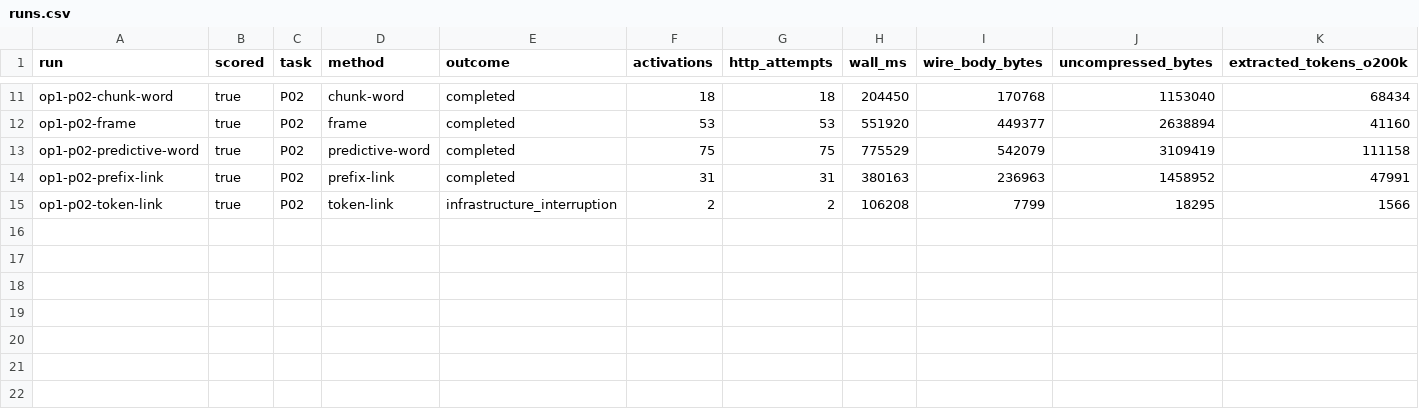
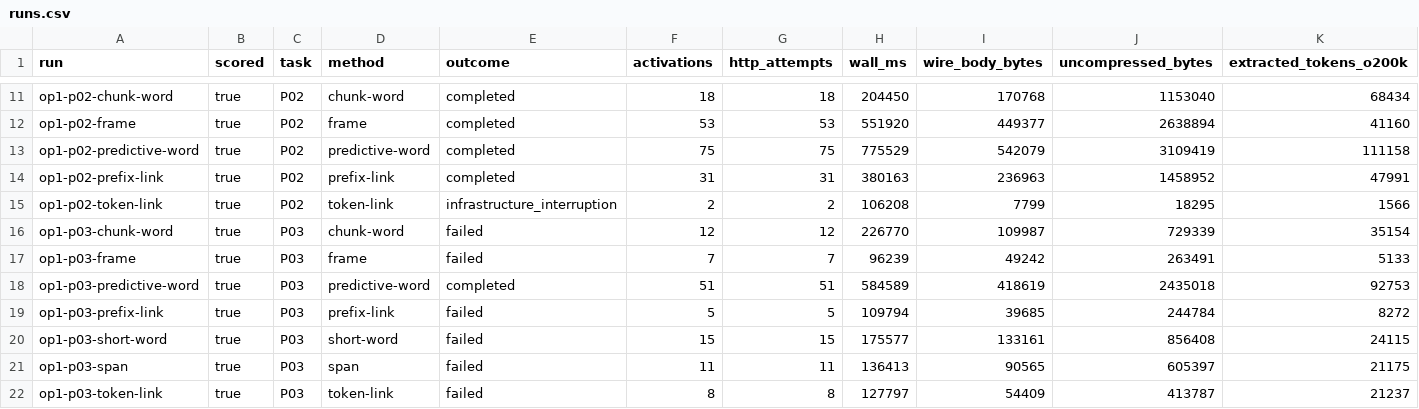
Before and after one commit to wachig/interagent-research-commons, a CSV file: docs/relay-luna-owner-phrases-2026-10-02/runs.csv, drawn as a sheet; only a part is shown, gaps mark what is left out; rows hold the shown columns only; the diff names each change by its address in the sheet, - before the commit and + after, or states it on an @@ line.

Commit message:
Checkpoint twenty-one Luna attempts and Unicode exactness findings

```diff
--- a/docs/relay-luna-owner-phrases-2026-10-02/runs.csv
+++ b/docs/relay-luna-owner-phrases-2026-10-02/runs.csv
+row 16: op1-p03-chunk-word | true | P03 | chunk-word | failed | 12 | 12 | 226770 | 109987 | 729339 | 35154
+row 17: op1-p03-frame | true | P03 | frame | failed | 7 | 7 | 96239 | 49242 | 263491 | 5133
+row 18: op1-p03-predictive-word | true | P03 | predictive-word | completed | 51 | 51 | 584589 | 418619 | 2435018 | 92753
+row 19: op1-p03-prefix-link | true | P03 | prefix-link | failed | 5 | 5 | 109794 | 39685 | 244784 | 8272
+row 20: op1-p03-short-word | true | P03 | short-word | failed | 15 | 15 | 175577 | 133161 | 856408 | 24115
+row 21: op1-p03-span | true | P03 | span | failed | 11 | 11 | 136413 | 90565 | 605397 | 21175
+row 22: op1-p03-token-link | true | P03 | token-link | failed | 8 | 8 | 127797 | 54409 | 413787 | 21237
```
Also changed, not shown: 7 other files.
